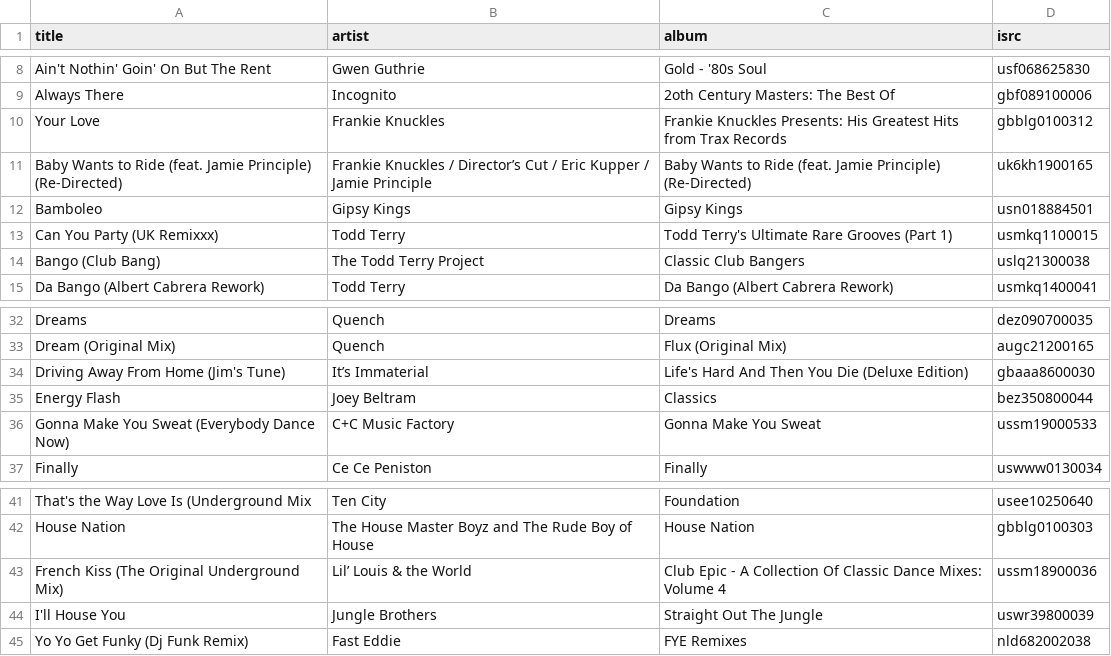
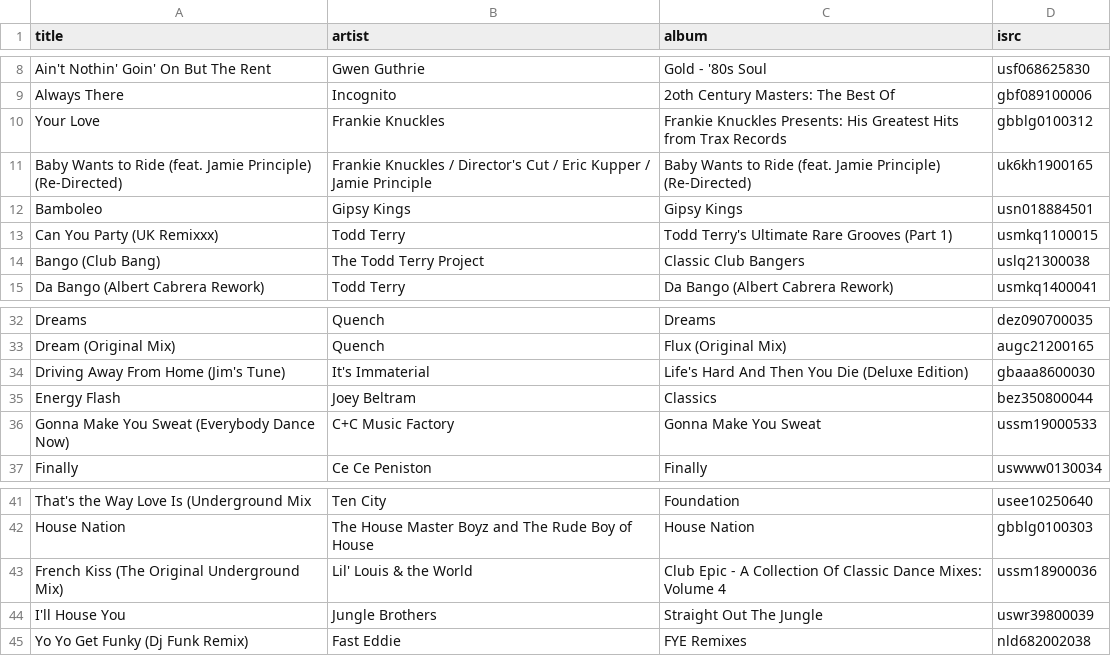
Before and after one commit to MadJalapeno/madjalapeno.com, a CSV file: _data/csv/Passion.csv, drawn as a sheet; only a part is shown, gaps mark what is left out.

```diff
--- a/_data/csv/Passion.csv
+++ b/_data/csv/Passion.csv
@@ -10,3 +10,3 @@ Always There;Incognito;2oth Century Masters: The Best Of;gbf089100006
 Your Love;Frankie Knuckles;Frankie Knuckles Presents: His Greatest Hits from Trax Records;gbblg0100312
-Baby Wants to Ride (feat. Jamie Principle) (Re-Directed);Frankie Knuckles / Director’s Cut / Eric Kupper / Jamie Principle;Baby Wants to Ride (feat. Jamie Principle) (Re-Directed);uk6kh1900165
+Baby Wants to Ride (feat. Jamie Principle) (Re-Directed);Frankie Knuckles / Director's Cut / Eric Kupper / Jamie Principle;Baby Wants to Ride (feat. Jamie Principle) (Re-Directed);uk6kh1900165
 Bamboleo;Gipsy Kings;Gipsy Kings;usn018884501
@@ -33,3 +33,3 @@ Dreams;Quench;Dreams;dez090700035
 Dream (Original Mix);Quench;Flux (Original Mix);augc21200165
-Driving Away From Home (Jim's Tune);It’s Immaterial;Life's Hard And Then You Die (Deluxe Edition);gbaaa8600030
+Driving Away From Home (Jim's Tune);It's Immaterial;Life's Hard And Then You Die (Deluxe Edition);gbaaa8600030
 Energy Flash;Joey Beltram;Classics;bez350800044
@@ -42,3 +42,3 @@ That's the Way Love Is (Underground Mix;Ten City;Foundation;usee10250640
 House Nation;The House Master Boyz and The Rude Boy of House;House Nation;gbblg0100303
-French Kiss (The Original Underground Mix);Lil’ Louis & the World;Club Epic - A Collection Of Classic Dance Mixes: Volume 4;ussm18900036
+French Kiss (The Original Underground Mix);Lil' Louis & the World;Club Epic - A Collection Of Classic Dance Mixes: Volume 4;ussm18900036
 I'll House You;Jungle Brothers;Straight Out The Jungle;uswr39800039
```
Also changed, not shown: _data/csv/2022.csv, _data/csv/2023.csv, 4 other files.
